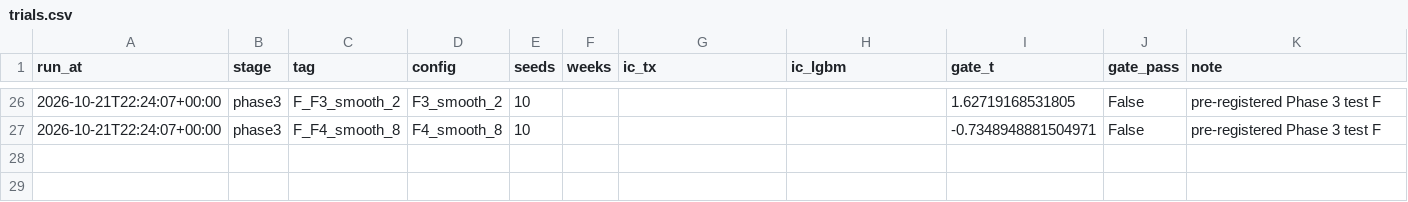
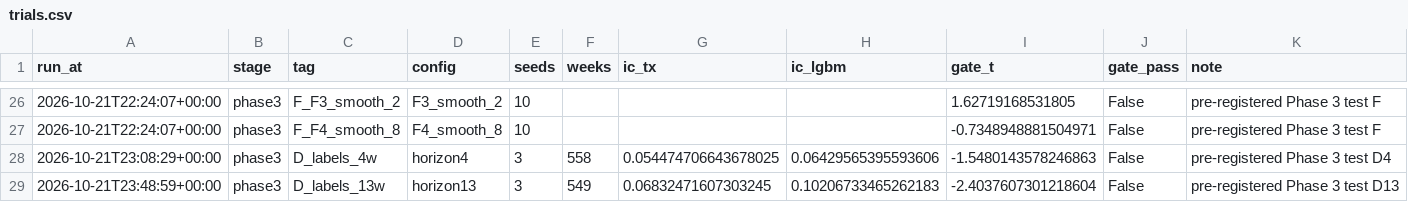
Before and after one commit to FengShi0705/weekly-quant, a CSV file: research/trials.csv, drawn as a sheet; only a part is shown, gaps mark what is left out; the diff names each change by its address in the sheet, - before the commit and + after, or states it on an @@ line.

```diff
--- a/research/trials.csv
+++ b/research/trials.csv
+row 28: 2026-10-21T23:08:29+00:00 | phase3 | D_labels_4w | horizon4 | 3 | 558 | 0.054474706643678025 | 0.06429565395593606 | -1.5480143578246863 | False | pre-registered Phase 3 test D4
+row 29: 2026-10-21T23:48:59+00:00 | phase3 | D_labels_13w | horizon13 | 3 | 549 | 0.06832471607303245 | 0.10206733465262183 | -2.4037607301218604 | False | pre-registered Phase 3 test D13
```
Also changed, not shown: 9 other files.
